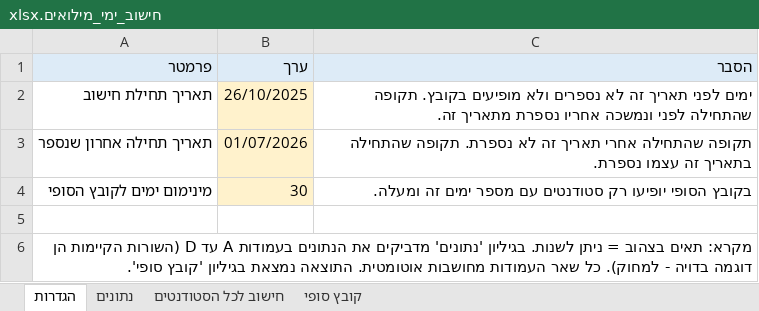
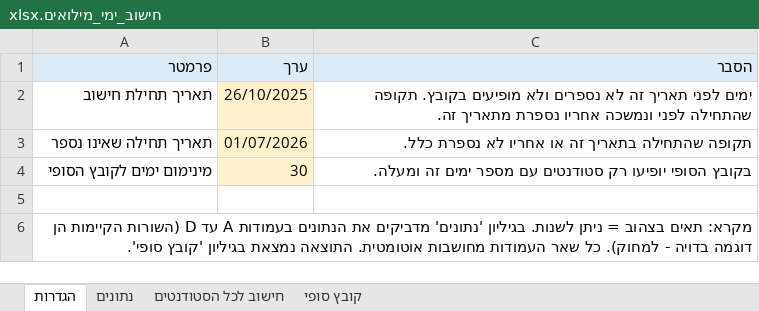
Before and after one commit to shlomitalmaya-byte/SHLOMIT, an Excel workbook: מילואים/חישוב_ימי_מילואים.xlsx, sheet הגדרות, drawn as a sheet; values as stored, in another font and other column widths than the file's, no borders; the diff names each change by its address in the sheet, - before the commit and + after, or states it on an @@ line.

```diff
--- a/מילואים/חישוב_ימי_מילואים.xlsx (sheet הגדרות)
+++ b/מילואים/חישוב_ימי_מילואים.xlsx (sheet הגדרות)
-A3 (פרמטר): תאריך תחילה אחרון שנספר
+A3 (פרמטר): תאריך תחילה שאינו נספר
-C3 (הסבר): תקופה שהתחילה אחרי תאריך זה לא נספרת. תקופה שהתחילה בתאריך זה עצמו נספרת.
+C3 (הסבר): תקופה שהתחילה בתאריך זה או אחריו לא נספרת כלל.
```
Also changed, not shown: sheet נתונים, sheet חישוב לכל הסטודנטים.
